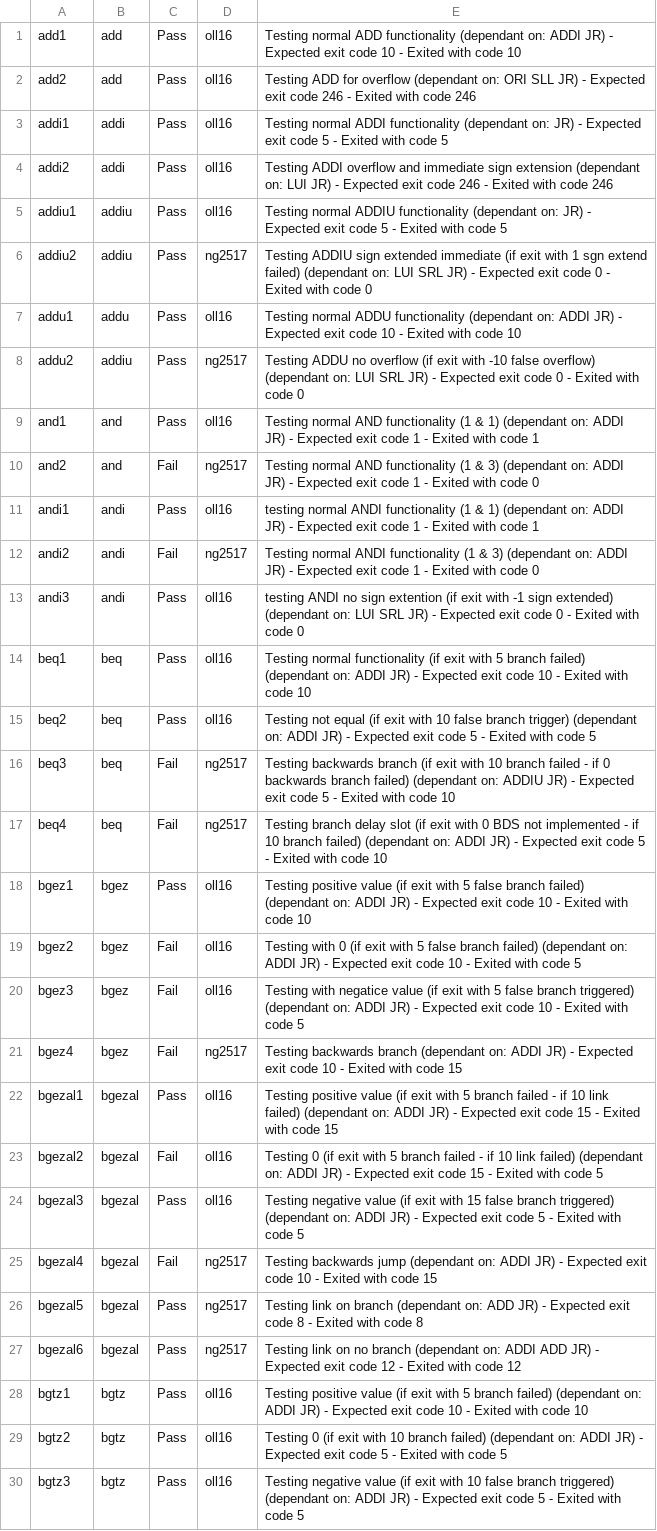
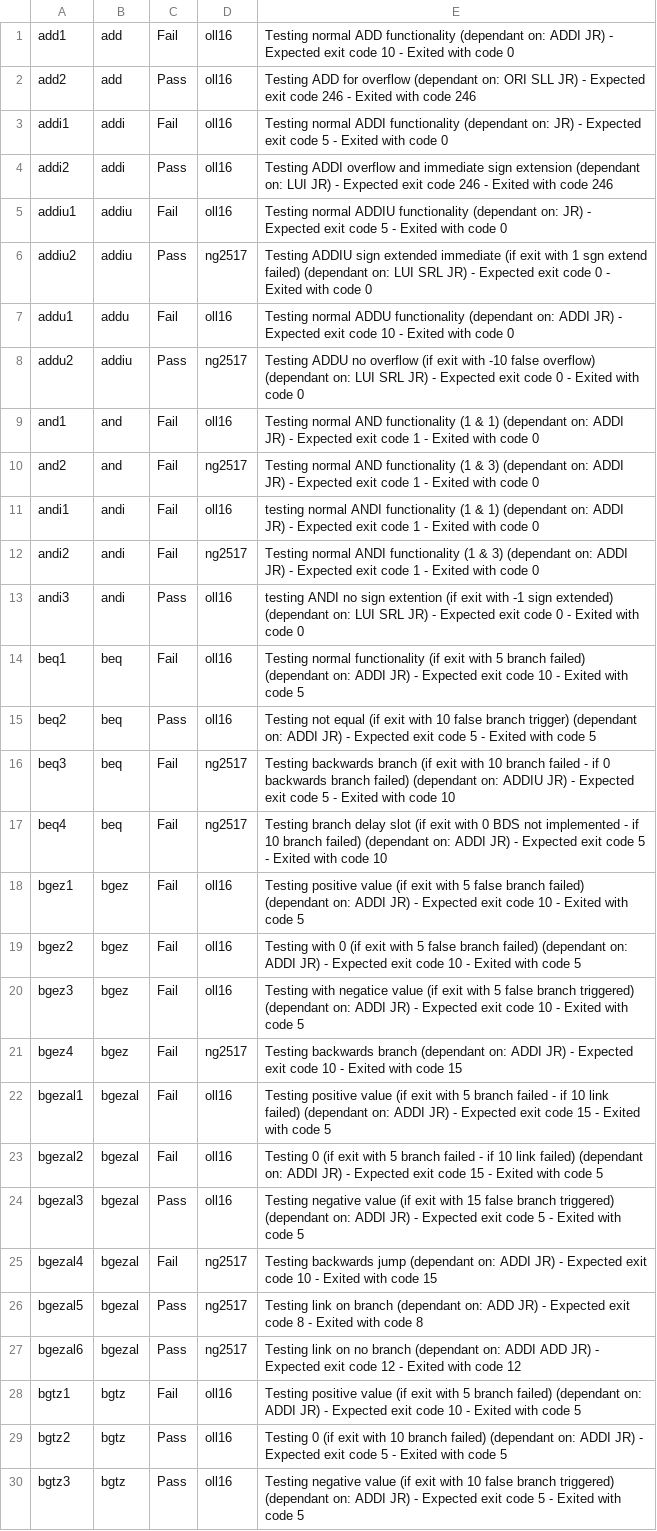
Before and after one commit to olly-larkin/MIPS1_Simulator, a CSV file: jjd06_summative/testbench-negative.results.csv, drawn as a sheet; only a part is shown; the diff covers the shown part only.

```diff
--- a/jjd06_summative/testbench-negative.results.csv
+++ b/jjd06_summative/testbench-negative.results.csv
@@ -1,15 +1,15 @@
-add1, add, Pass, oll16, Testing normal ADD functionality (dependant on: ADDI JR) - Expected exit code 10 - Exited with code 10
+add1, add, Fail, oll16, Testing normal ADD functionality (dependant on: ADDI JR) - Expected exit code 10 - Exited with code 0
 add2, add, Pass, oll16, Testing ADD for overflow (dependant on: ORI SLL JR) - Expected exit code 246 - Exited with code 246
-addi1, addi, Pass, oll16, Testing normal ADDI functionality (dependant on: JR) - Expected exit code 5 - Exited with code 5
+addi1, addi, Fail, oll16, Testing normal ADDI functionality (dependant on: JR) - Expected exit code 5 - Exited with code 0
 addi2, addi, Pass, oll16, Testing ADDI overflow and immediate sign extension (dependant on: LUI JR) - Expected exit code 246 - Exited with code 246
-addiu1, addiu, Pass, oll16, Testing normal ADDIU functionality (dependant on: JR) - Expected exit code 5 - Exited with code 5
+addiu1, addiu, Fail, oll16, Testing normal ADDIU functionality (dependant on: JR) - Expected exit code 5 - Exited with code 0
 addiu2, addiu, Pass, ng2517, Testing ADDIU sign extended immediate (if exit with 1 sgn extend failed) (dependant on: LUI SRL JR) - Expected exit code 0 - Exited with code 0
-addu1, addu, Pass, oll16, Testing normal ADDU functionality (dependant on: ADDI JR) - Expected exit code 10 - Exited with code 10
+addu1, addu, Fail, oll16, Testing normal ADDU functionality (dependant on: ADDI JR) - Expected exit code 10 - Exited with code 0
 addu2, addiu, Pass, ng2517, Testing ADDU no overflow (if exit with -10 false overflow) (dependant on: LUI SRL JR) - Expected exit code 0 - Exited with code 0
-and1, and, Pass, oll16, Testing normal AND functionality (1 & 1) (dependant on: ADDI JR) - Expected exit code 1 - Exited with code 1
+and1, and, Fail, oll16, Testing normal AND functionality (1 & 1) (dependant on: ADDI JR) - Expected exit code 1 - Exited with code 0
 and2, and, Fail, ng2517, Testing normal AND functionality (1 & 3) (dependant on: ADDI JR) - Expected exit code 1 - Exited with code 0
-andi1, andi, Pass, oll16, testing normal ANDI functionality (1 & 1) (dependant on: ADDI JR) - Expected exit code 1 - Exited with code 1
+andi1, andi, Fail, oll16, testing normal ANDI functionality (1 & 1) (dependant on: ADDI JR) - Expected exit code 1 - Exited with code 0
 andi2, andi, Fail, ng2517, Testing normal ANDI functionality (1 & 3) (dependant on: ADDI JR) - Expected exit code 1 - Exited with code 0
 andi3, andi, Pass, oll16, testing ANDI no sign extention (if exit with -1 sign extended) (dependant on: LUI SRL JR) - Expected exit code 0 - Exited with code 0
-beq1, beq, Pass, oll16, Testing normal functionality (if exit with 5 branch failed) (dependant on: ADDI JR) - Expected exit code 10 - Exited with code 10
+beq1, beq, Fail, oll16, Testing normal functionality (if exit with 5 branch failed) (dependant on: ADDI JR) - Expected exit code 10 - Exited with code 5
 beq2, beq, Pass, oll16, Testing not equal (if exit with 10 false branch trigger) (dependant on: ADDI JR) - Expected exit code 5 - Exited with code 5
@@ -17,3 +17,3 @@ beq3, beq, Fail, ng2517, Testing backwards branch (if exit with 10 branch failed
 beq4, beq, Fail, ng2517, Testing branch delay slot (if exit with 0 BDS not implemented - if 10 branch failed) (dependant on: ADDI JR) - Expected exit code 5 - Exited with code 10
-bgez1, bgez, Pass, oll16, Testing positive value (if exit with 5 false branch failed) (dependant on: ADDI JR) - Expected exit code 10 - Exited with code 10
+bgez1, bgez, Fail, oll16, Testing positive value (if exit with 5 false branch failed) (dependant on: ADDI JR) - Expected exit code 10 - Exited with code 5
 bgez2, bgez, Fail, oll16, Testing with 0 (if exit with 5 false branch failed) (dependant on: ADDI JR) - Expected exit code 10 - Exited with code 5
@@ -21,3 +21,3 @@ bgez3, bgez, Fail, oll16, Testing with negatice value (if exit with 5 false bran
 bgez4, bgez, Fail, ng2517, Testing backwards branch (dependant on: ADDI JR) - Expected exit code 10 - Exited with code 15
-bgezal1, bgezal, Pass, oll16, Testing positive value (if exit with 5 branch failed - if 10 link failed) (dependant on: ADDI JR) - Expected exit code 15 - Exited with code 15
+bgezal1, bgezal, Fail, oll16, Testing positive value (if exit with 5 branch failed - if 10 link failed) (dependant on: ADDI JR) - Expected exit code 15 - Exited with code 5
 bgezal2, bgezal, Fail, oll16, Testing 0 (if exit with 5 branch failed - if 10 link failed) (dependant on: ADDI JR) - Expected exit code 15 - Exited with code 5
@@ -27,3 +27,3 @@ bgezal5, bgezal, Pass, ng2517, Testing link on branch (dependant on: ADD JR) - E
 bgezal6, bgezal, Pass, ng2517, Testing link on no branch (dependant on: ADDI ADD JR) - Expected exit code 12 - Exited with code 12
-bgtz1, bgtz, Pass, oll16, Testing positive value (if exit with 5 branch failed) (dependant on: ADDI JR) - Expected exit code 10 - Exited with code 10
+bgtz1, bgtz, Fail, oll16, Testing positive value (if exit with 5 branch failed) (dependant on: ADDI JR) - Expected exit code 10 - Exited with code 5
 bgtz2, bgtz, Pass, oll16, Testing 0 (if exit with 10 branch failed) (dependant on: ADDI JR) - Expected exit code 5 - Exited with code 5
```
Also changed, not shown: 77 edited cells elsewhere in this file, 1 other file.
